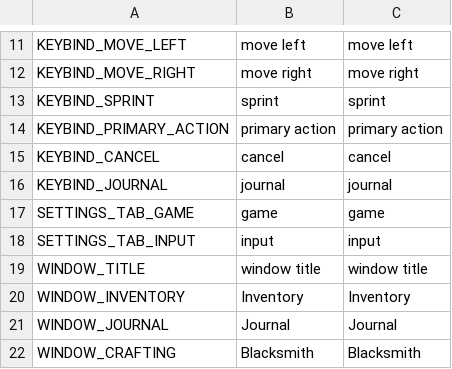
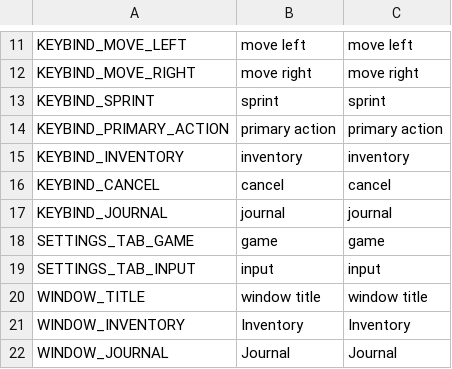
Before and after one commit to torbenvanassche/hexes_and_alchemy, a CSV file: translations/translations.csv, drawn as a sheet; only a part is shown, gaps mark what is left out; the shorter side is filled out with more unchanged rows; the diff names each change by its address in the sheet, - before the commit and + after, or states it on an @@ line.

Commit message:
added missing keybind for inventory

```diff
--- a/translations/translations.csv
+++ b/translations/translations.csv
+row 15: KEYBIND_INVENTORY | inventory | inventory
```
Also changed, not shown: 1 other file.
